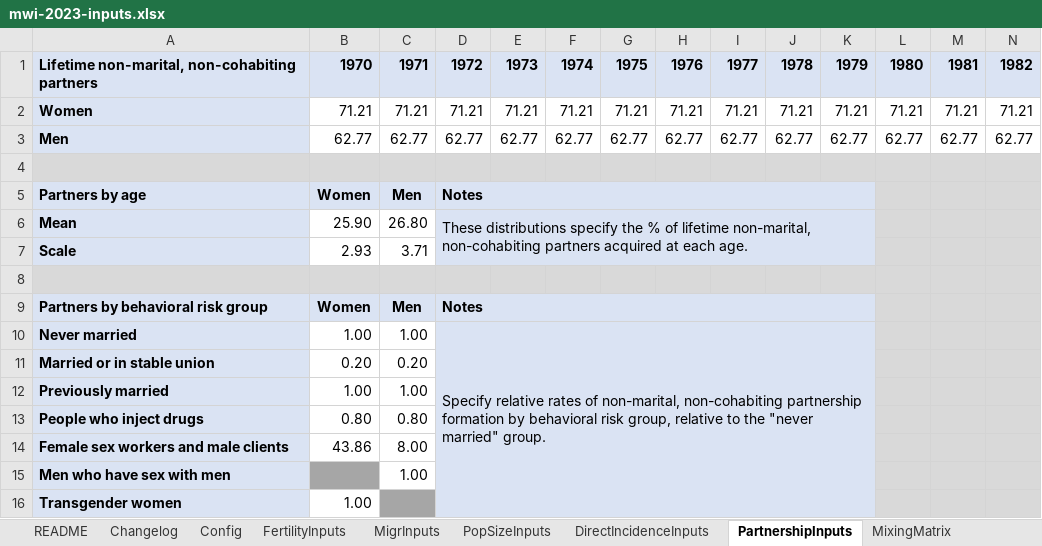
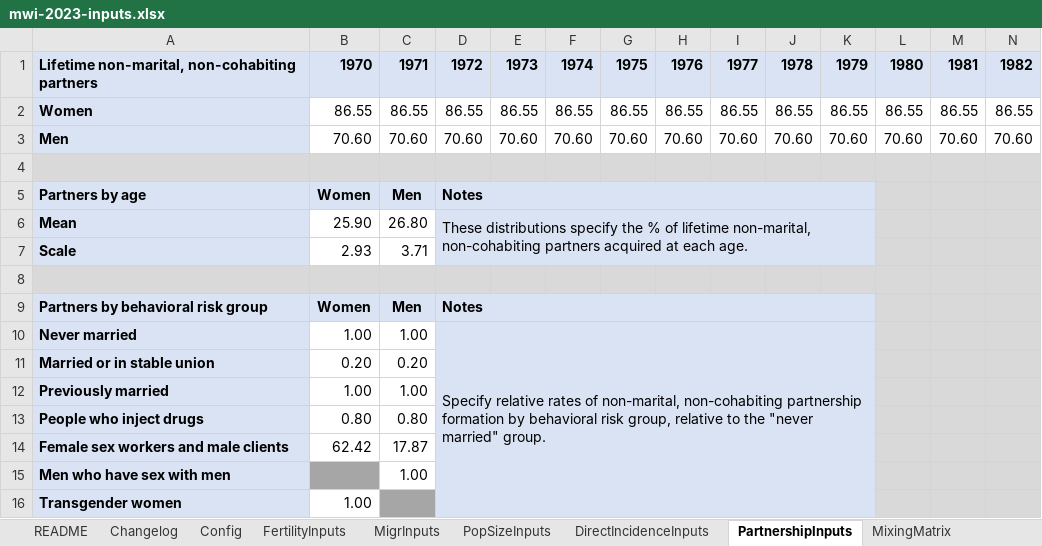
Before and after one commit to rlglaubius/GoalsARMPython, an Excel workbook: inputs/mwi-2023-inputs.xlsx, sheet PartnershipInputs, drawn as a sheet; only a part is shown; values as stored, in another font and other column widths than the file's, no borders; charts and pictures not drawn; removed rows and columns are numbered as before the commit, all else as after; rows hold the shown columns only; the diff names each change by its address in the sheet, - before the commit and + after, or states it on an @@ line.

```diff
--- a/inputs/mwi-2023-inputs.xlsx (sheet PartnershipInputs)
+++ b/inputs/mwi-2023-inputs.xlsx (sheet PartnershipInputs)
-row 2: Women | 71.21 | 71.21 | 71.21 | 71.21 | 71.21 | 71.21 | 71.21 | 71.21 | 71.21 | 71.21 | 71.21 | 71.21 | 71.21
-row 3: Men | 62.77 | 62.77 | 62.77 | 62.77 | 62.77 | 62.77 | 62.77 | 62.77 | 62.77 | 62.77 | 62.77 | 62.77 | 62.77
+row 2: Women | 86.55 | 86.55 | 86.55 | 86.55 | 86.55 | 86.55 | 86.55 | 86.55 | 86.55 | 86.55 | 86.55 | 86.55 | 86.55
+row 3: Men | 70.60 | 70.60 | 70.60 | 70.60 | 70.60 | 70.60 | 70.60 | 70.60 | 70.60 | 70.60 | 70.60 | 70.60 | 70.60
-B14: 43.86
+B14: 62.42
-C14: 8.00
+C14: 17.87
```
Also changed, not shown: sheet FittingInputs, sheet LikelihoodInputs, sheet Changelog, sheet EpiInputs, sheet ContactInputs, sheet HIVFertilityInputs, formulas that keep their value, charts or pictures, 2 other files.
